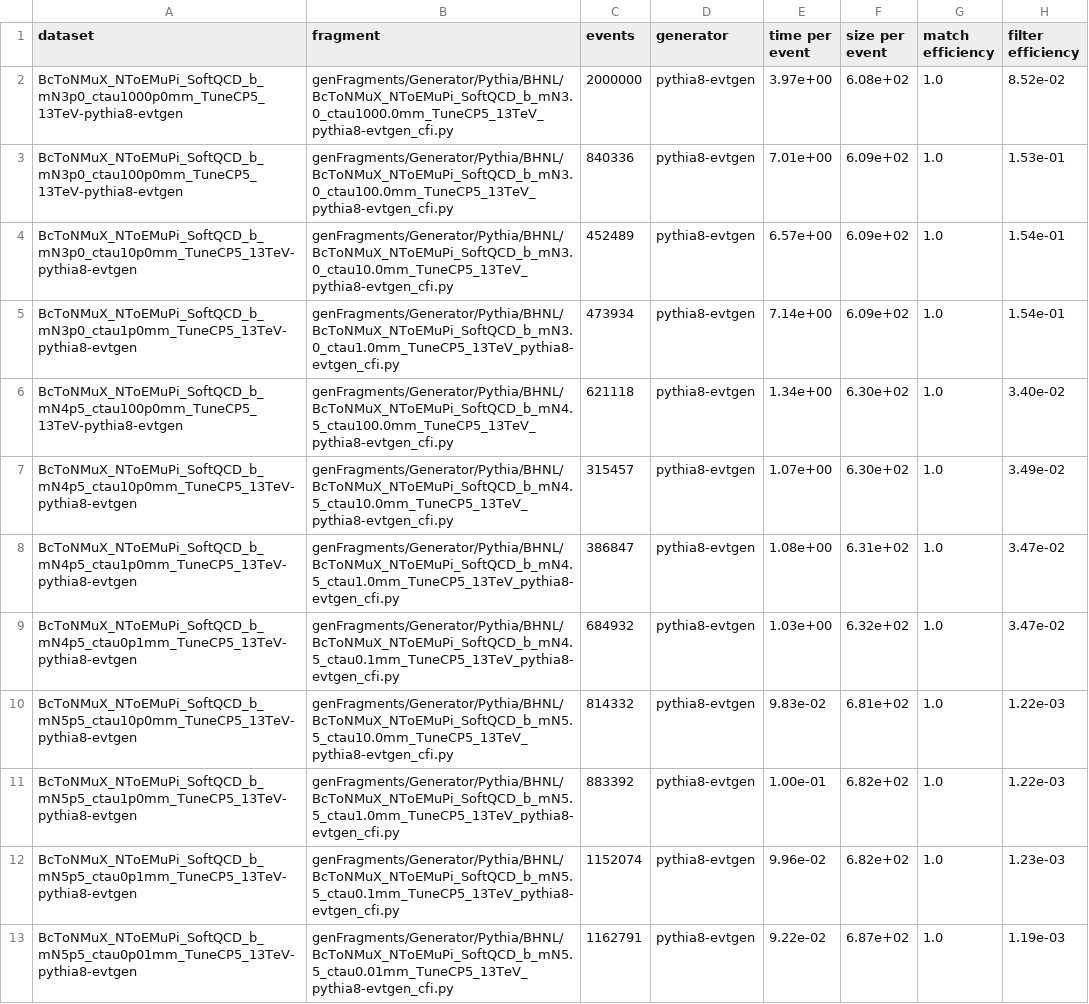
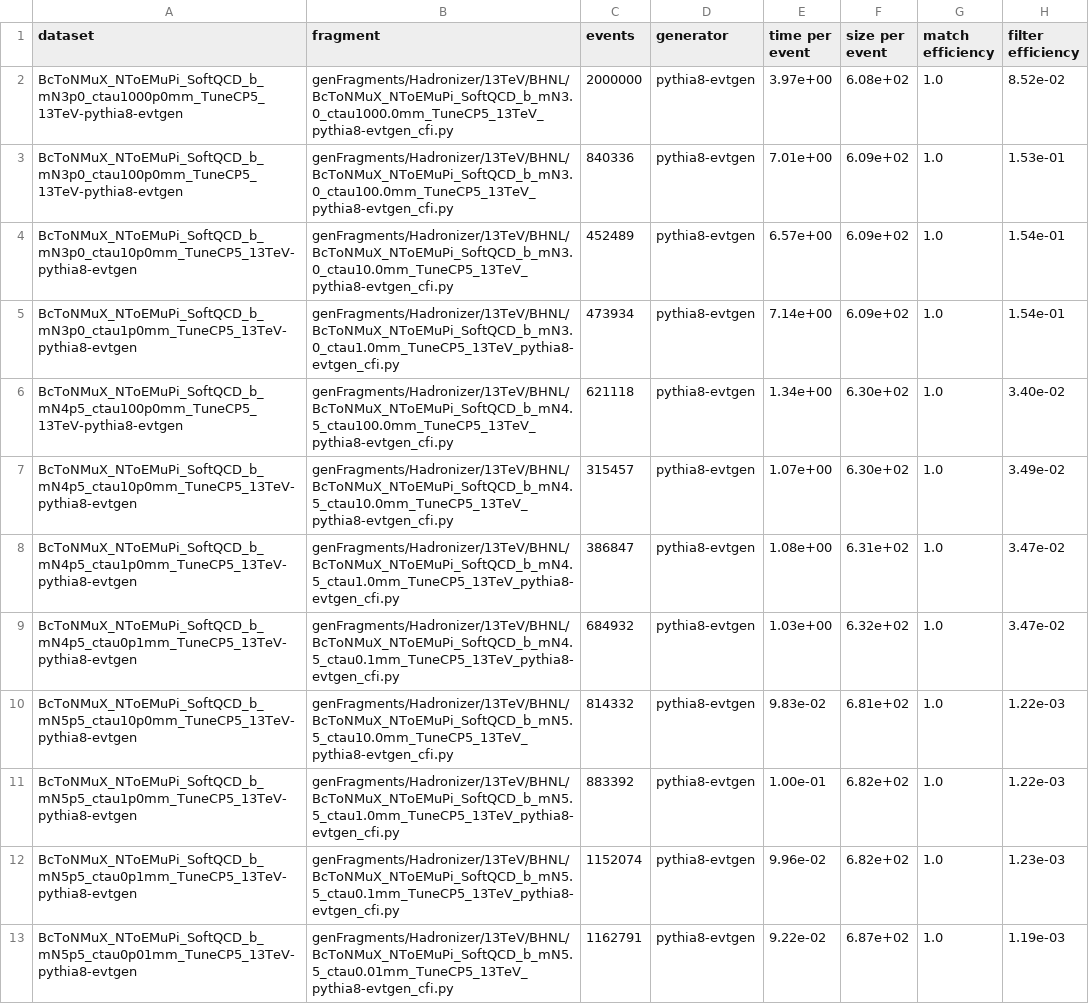
Before and after one commit to BParkHNLs/McRequest, a CSV file: efficiencies/request_06092021_Bc.csv, drawn as a sheet; the diff names each change by its address in the sheet, - before the commit and + after, or states it on an @@ line.

Commit message:
changed path

```diff
--- a/efficiencies/request_06092021_Bc.csv
+++ b/efficiencies/request_06092021_Bc.csv
-B2 (fragment): genFragments/Generator/Pythia/BHNL/BcToNMuX_NToEMuPi_SoftQCD_b_mN3.0_ctau1000.0mm_TuneCP5_13TeV_pythia8-evtgen_cfi.py
+B2 (fragment): genFragments/Hadronizer/13TeV/BHNL/BcToNMuX_NToEMuPi_SoftQCD_b_mN3.0_ctau1000.0mm_TuneCP5_13TeV_pythia8-evtgen_cfi.py
-B3 (fragment): genFragments/Generator/Pythia/BHNL/BcToNMuX_NToEMuPi_SoftQCD_b_mN3.0_ctau100.0mm_TuneCP5_13TeV_pythia8-evtgen_cfi.py
+B3 (fragment): genFragments/Hadronizer/13TeV/BHNL/BcToNMuX_NToEMuPi_SoftQCD_b_mN3.0_ctau100.0mm_TuneCP5_13TeV_pythia8-evtgen_cfi.py
-B4 (fragment): genFragments/Generator/Pythia/BHNL/BcToNMuX_NToEMuPi_SoftQCD_b_mN3.0_ctau10.0mm_TuneCP5_13TeV_pythia8-evtgen_cfi.py
+B4 (fragment): genFragments/Hadronizer/13TeV/BHNL/BcToNMuX_NToEMuPi_SoftQCD_b_mN3.0_ctau10.0mm_TuneCP5_13TeV_pythia8-evtgen_cfi.py
-B5 (fragment): genFragments/Generator/Pythia/BHNL/BcToNMuX_NToEMuPi_SoftQCD_b_mN3.0_ctau1.0mm_TuneCP5_13TeV_pythia8-evtgen_cfi.py
+B5 (fragment): genFragments/Hadronizer/13TeV/BHNL/BcToNMuX_NToEMuPi_SoftQCD_b_mN3.0_ctau1.0mm_TuneCP5_13TeV_pythia8-evtgen_cfi.py
-B6 (fragment): genFragments/Generator/Pythia/BHNL/BcToNMuX_NToEMuPi_SoftQCD_b_mN4.5_ctau100.0mm_TuneCP5_13TeV_pythia8-evtgen_cfi.py
+B6 (fragment): genFragments/Hadronizer/13TeV/BHNL/BcToNMuX_NToEMuPi_SoftQCD_b_mN4.5_ctau100.0mm_TuneCP5_13TeV_pythia8-evtgen_cfi.py
-B7 (fragment): genFragments/Generator/Pythia/BHNL/BcToNMuX_NToEMuPi_SoftQCD_b_mN4.5_ctau10.0mm_TuneCP5_13TeV_pythia8-evtgen_cfi.py
+B7 (fragment): genFragments/Hadronizer/13TeV/BHNL/BcToNMuX_NToEMuPi_SoftQCD_b_mN4.5_ctau10.0mm_TuneCP5_13TeV_pythia8-evtgen_cfi.py
-B8 (fragment): genFragments/Generator/Pythia/BHNL/BcToNMuX_NToEMuPi_SoftQCD_b_mN4.5_ctau1.0mm_TuneCP5_13TeV_pythia8-evtgen_cfi.py
+B8 (fragment): genFragments/Hadronizer/13TeV/BHNL/BcToNMuX_NToEMuPi_SoftQCD_b_mN4.5_ctau1.0mm_TuneCP5_13TeV_pythia8-evtgen_cfi.py
-B9 (fragment): genFragments/Generator/Pythia/BHNL/BcToNMuX_NToEMuPi_SoftQCD_b_mN4.5_ctau0.1mm_TuneCP5_13TeV_pythia8-evtgen_cfi.py
+B9 (fragment): genFragments/Hadronizer/13TeV/BHNL/BcToNMuX_NToEMuPi_SoftQCD_b_mN4.5_ctau0.1mm_TuneCP5_13TeV_pythia8-evtgen_cfi.py
-B10 (fragment): genFragments/Generator/Pythia/BHNL/BcToNMuX_NToEMuPi_SoftQCD_b_mN5.5_ctau10.0mm_TuneCP5_13TeV_pythia8-evtgen_cfi.py
+B10 (fragment): genFragments/Hadronizer/13TeV/BHNL/BcToNMuX_NToEMuPi_SoftQCD_b_mN5.5_ctau10.0mm_TuneCP5_13TeV_pythia8-evtgen_cfi.py
-B11 (fragment): genFragments/Generator/Pythia/BHNL/BcToNMuX_NToEMuPi_SoftQCD_b_mN5.5_ctau1.0mm_TuneCP5_13TeV_pythia8-evtgen_cfi.py
+B11 (fragment): genFragments/Hadronizer/13TeV/BHNL/BcToNMuX_NToEMuPi_SoftQCD_b_mN5.5_ctau1.0mm_TuneCP5_13TeV_pythia8-evtgen_cfi.py
-B12 (fragment): genFragments/Generator/Pythia/BHNL/BcToNMuX_NToEMuPi_SoftQCD_b_mN5.5_ctau0.1mm_TuneCP5_13TeV_pythia8-evtgen_cfi.py
+B12 (fragment): genFragments/Hadronizer/13TeV/BHNL/BcToNMuX_NToEMuPi_SoftQCD_b_mN5.5_ctau0.1mm_TuneCP5_13TeV_pythia8-evtgen_cfi.py
-B13 (fragment): genFragments/Generator/Pythia/BHNL/BcToNMuX_NToEMuPi_SoftQCD_b_mN5.5_ctau0.01mm_TuneCP5_13TeV_pythia8-evtgen_cfi.py
+B13 (fragment): genFragments/Hadronizer/13TeV/BHNL/BcToNMuX_NToEMuPi_SoftQCD_b_mN5.5_ctau0.01mm_TuneCP5_13TeV_pythia8-evtgen_cfi.py
```
